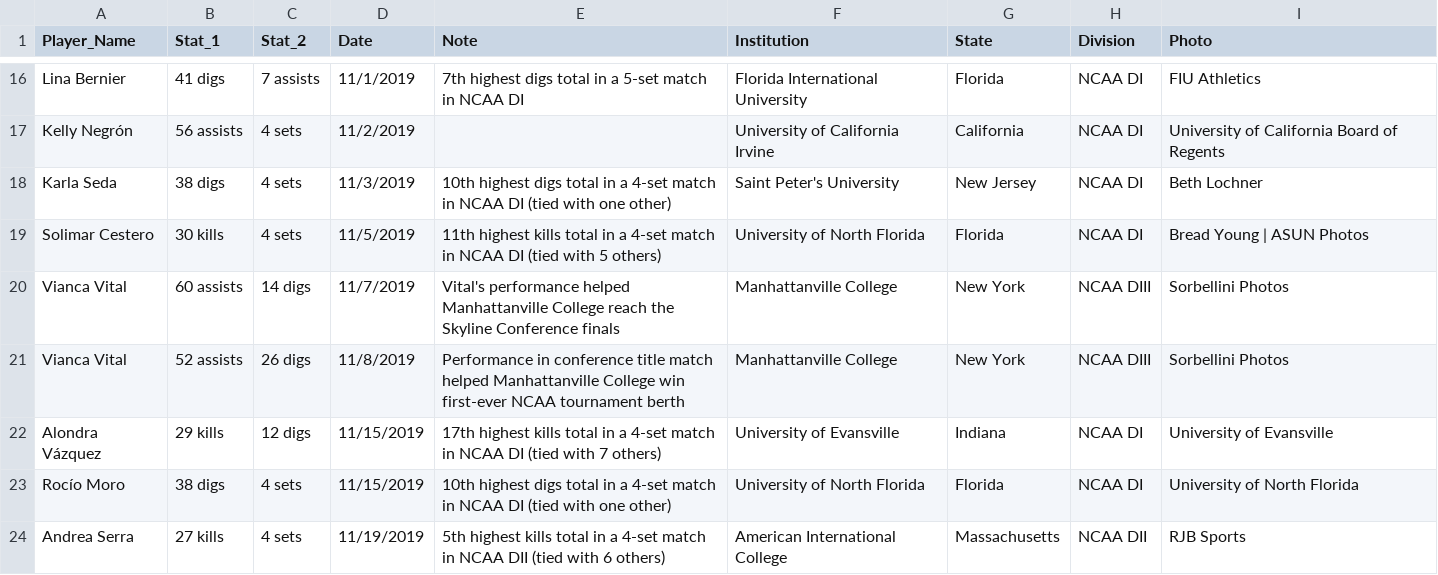
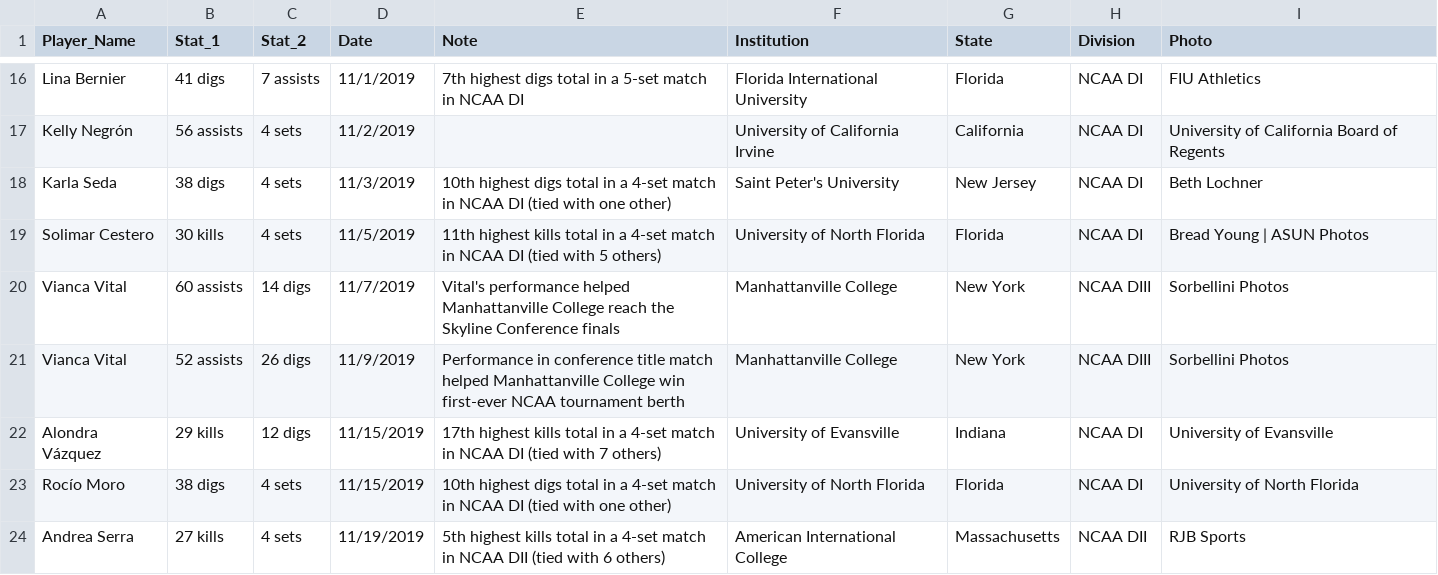
Before and after one commit to carlosror/Boricuas_NCAA_Season_Summary_2019_2020, a CSV file: Women/Outstanding_matches.csv, drawn as a sheet; only a part is shown, gaps mark what is left out.

```diff
--- a/Women/Outstanding_matches.csv
+++ b/Women/Outstanding_matches.csv
@@ -20,3 +20,3 @@ Solimar Cestero,30 kills,4 sets,11/5/2019,11th highest kills total in a 4-set ma
 Vianca Vital,60 assists,14 digs,11/7/2019,Vital's performance helped Manhattanville College reach the Skyline Conference finals,Manhattanville College,New York,NCAA DIII,Sorbellini Photos
-Vianca Vital,52 assists,26 digs,11/8/2019,Performance in conference title match helped Manhattanville College win first-ever NCAA tournament berth,Manhattanville College,New York,NCAA DIII,Sorbellini Photos
+Vianca Vital,52 assists,26 digs,11/9/2019,Performance in conference title match helped Manhattanville College win first-ever NCAA tournament berth,Manhattanville College,New York,NCAA DIII,Sorbellini Photos
 Alondra Vázquez,29 kills,12 digs,11/15/2019,17th highest kills total in a 4-set match in NCAA DI (tied with 7 others),University of Evansville,Indiana,NCAA DI,University of Evansville
```
Also changed, not shown: 32 other files.
